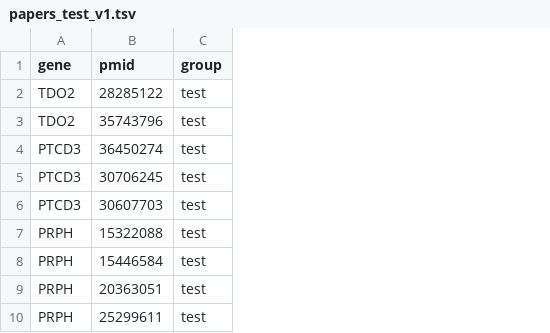
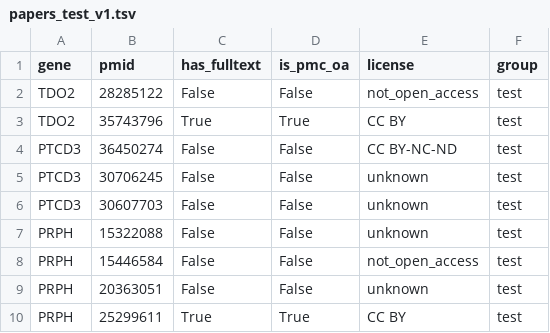
Before and after one commit to microsoft/healthfutures-evagg, a TSV file: data/v1/papers_test_v1.tsv, drawn as a sheet; only a part is shown; the diff names each change by its address in the sheet, - before the commit and + after, or states it on an @@ line.

```diff
--- a/data/v1/papers_test_v1.tsv
+++ b/data/v1/papers_test_v1.tsv
+column C (has_fulltext), rows 2-10: False | True | False | False | False | False | False | False | True
+column D (is_pmc_oa), rows 2-10: False | True | False | False | False | False | False | False | True
+column E (license), rows 2-10: not_open_access | CC BY | CC BY-NC-ND | unknown | unknown | unknown | not_open_access | unknown | CC BY
```
Also changed, not shown: data/v1/papers_train_v1.tsv.
